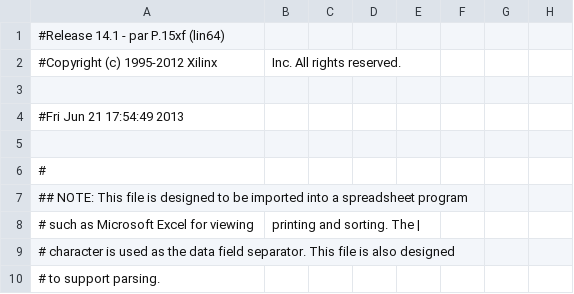
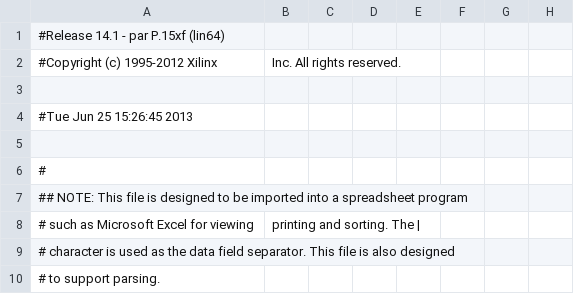
Before and after one commit to fpga-logi/logi-projects, a CSV file: camera-demo/logibone-hw/logibone_camera_pad.csv, drawn as a sheet; only a part is shown; the diff names each change by its address in the sheet, - before the commit and + after, or states it on an @@ line.

```diff
--- a/camera-demo/logibone-hw/logibone_camera_pad.csv
+++ b/camera-demo/logibone-hw/logibone_camera_pad.csv
-A4: #Fri Jun 21 17:54:49 2013
+A4: #Tue Jun 25 15:26:45 2013
```
Also changed, not shown: 36 other files.
